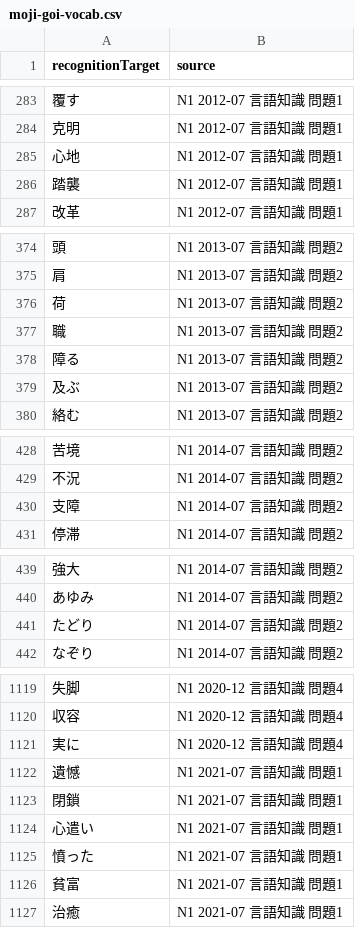
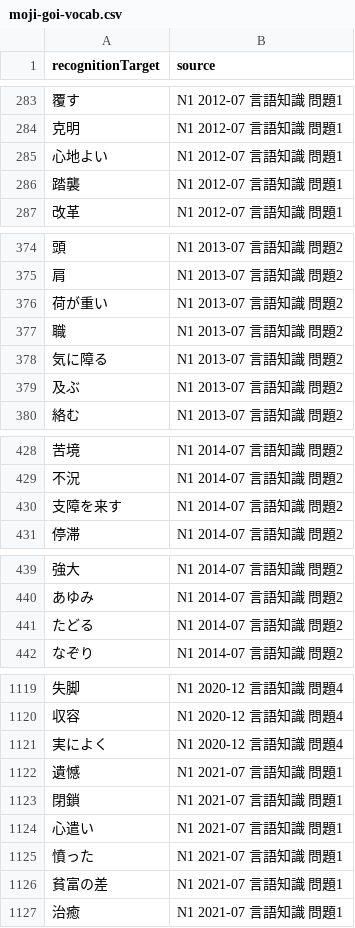
Before and after one commit to miwakeapp/cards, a CSV file: anki_updater_prototype/jlpt/jlpt-moji-goi/moji-goi-vocab.csv, drawn as a sheet; only a part is shown, gaps mark what is left out; the diff covers the shown part only.

Commit message:
Fix JLPT expression target resolution

```diff
--- a/anki_updater_prototype/jlpt/jlpt-moji-goi/moji-goi-vocab.csv
+++ b/anki_updater_prototype/jlpt/jlpt-moji-goi/moji-goi-vocab.csv
@@ -284,3 +284,3 @@ recognitionTarget,source
 克明,N1 2012-07 言語知識 問題1
-心地,N1 2012-07 言語知識 問題1
+心地よい,N1 2012-07 言語知識 問題1
 踏襲,N1 2012-07 言語知識 問題1
@@ -375,5 +375,5 @@ recognitionTarget,source
 肩,N1 2013-07 言語知識 問題2
-荷,N1 2013-07 言語知識 問題2
+荷が重い,N1 2013-07 言語知識 問題2
 職,N1 2013-07 言語知識 問題2
-障る,N1 2013-07 言語知識 問題2
+気に障る,N1 2013-07 言語知識 問題2
 及ぶ,N1 2013-07 言語知識 問題2
@@ -429,3 +429,3 @@ recognitionTarget,source
 不況,N1 2014-07 言語知識 問題2
-支障,N1 2014-07 言語知識 問題2
+支障を来す,N1 2014-07 言語知識 問題2
 停滞,N1 2014-07 言語知識 問題2
@@ -440,3 +440,3 @@ recognitionTarget,source
 あゆみ,N1 2014-07 言語知識 問題2
-たどり,N1 2014-07 言語知識 問題2
+たどる,N1 2014-07 言語知識 問題2
 なぞり,N1 2014-07 言語知識 問題2
@@ -1120,3 +1120,3 @@ recognitionTarget,source
 収容,N1 2020-12 言語知識 問題4
-実に,N1 2020-12 言語知識 問題4
+実によく,N1 2020-12 言語知識 問題4
 遺憾,N1 2021-07 言語知識 問題1
@@ -1125,3 +1125,3 @@ recognitionTarget,source
 憤った,N1 2021-07 言語知識 問題1
-貧富,N1 2021-07 言語知識 問題1
+貧富の差,N1 2021-07 言語知識 問題1
 治癒,N1 2021-07 言語知識 問題1
```
Also changed, not shown: 7 edited cells elsewhere in this file, anki_updater_prototype/jlpt/jlpt-moji-goi/N1_2013-07_moji-goi.csv, anki_updater_prototype/jlpt/jlpt-moji-goi/N1_2014-07_moji-goi.csv, 11 other files.
